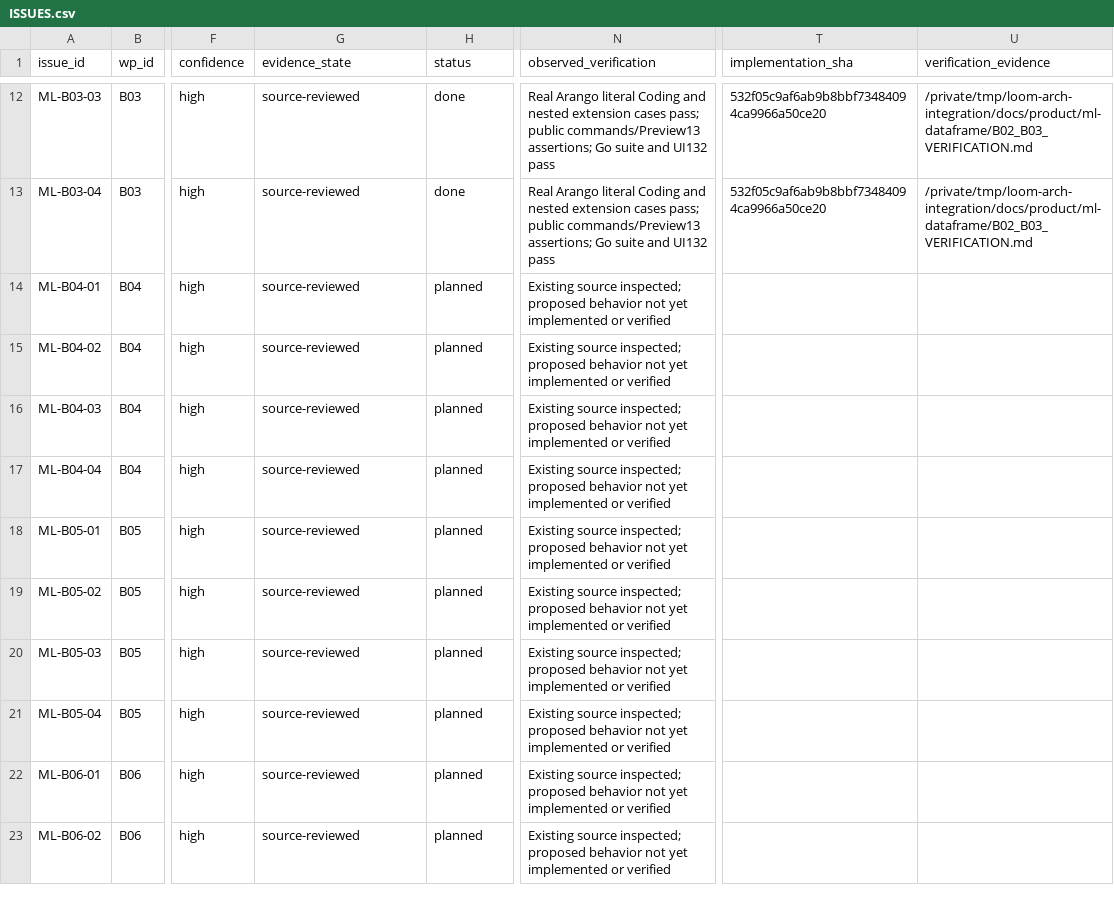
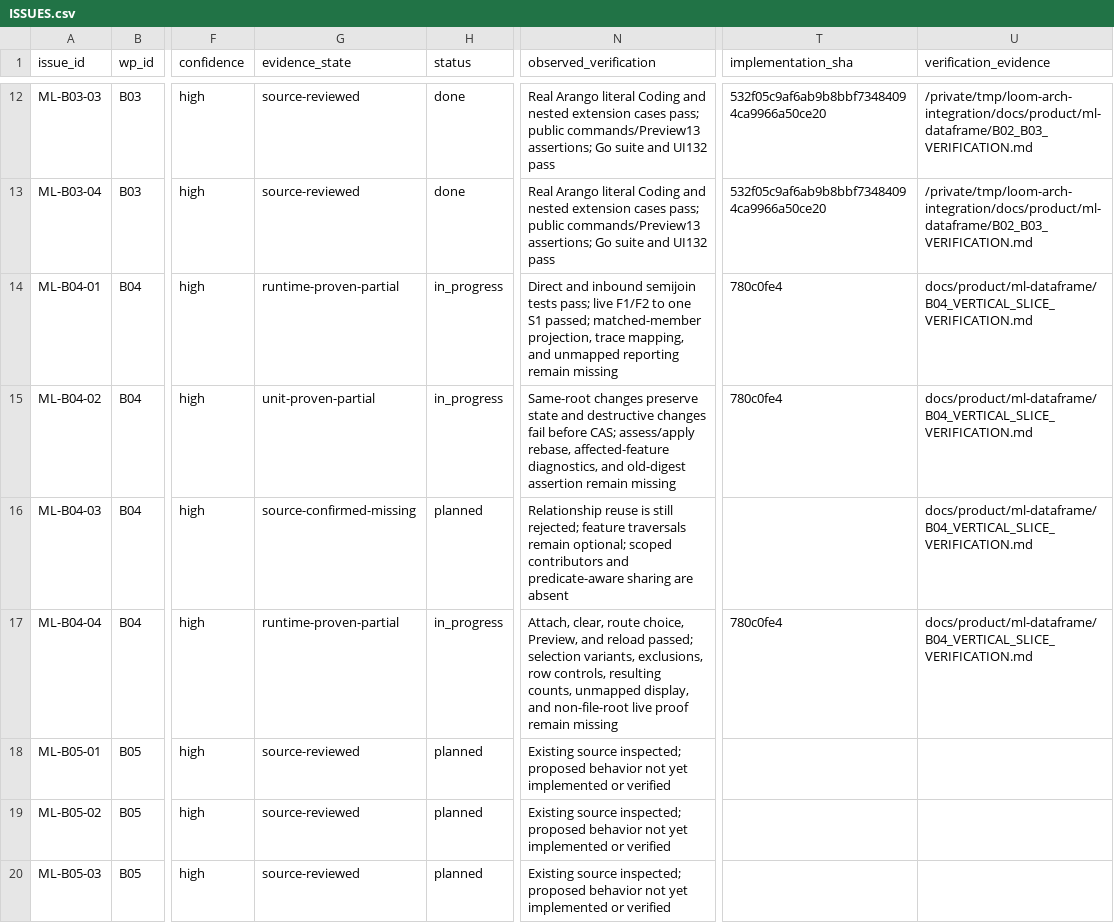
Before and after one commit to calypr/loom, a CSV file: docs/product/ml-dataframe/ISSUES.csv, drawn as a sheet; only a part is shown, gaps mark what is left out; the shorter side is filled out with more unchanged rows; the diff names each change by its address in the sheet, - before the commit and + after, or states it on an @@ line.

Commit message:
docs: record partial B04 acceptance

```diff
--- a/docs/product/ml-dataframe/ISSUES.csv
+++ b/docs/product/ml-dataframe/ISSUES.csv
-G14 (evidence_state): source-reviewed
+G14 (evidence_state): runtime-proven-partial
-H14:H15 (status): planned
+H14:H15 (status): in_progress
-N14 (observed_verification): Existing source inspected; proposed behavior not yet implemented or verified
+N14 (observed_verification): Direct and inbound semijoin tests pass; live F1/F2 to one S1 passed; matched-member projection, trace mapping, and unmapped reporting remain missing
-T14:T15 (implementation_sha): (empty)
+T14:T15 (implementation_sha): 780c0fe4
-U14:U17 (verification_evidence): (empty)
+U14:U17 (verification_evidence): docs/product/ml-dataframe/B04_VERTICAL_SLICE_VERIFICATION.md
-G15 (evidence_state): source-reviewed
+G15 (evidence_state): unit-proven-partial
-N15 (observed_verification): Existing source inspected; proposed behavior not yet implemented or verified
+N15 (observed_verification): Same-root changes preserve state and destructive changes fail before CAS; assess/apply rebase, affected-feature diagnostics, and old-digest assertion remain missing
-G16 (evidence_state): source-reviewed
+G16 (evidence_state): source-confirmed-missing
-N16 (observed_verification): Existing source inspected; proposed behavior not yet implemented or verified
+N16 (observed_verification): Relationship reuse is still rejected; feature traversals remain optional; scoped contributors and predicate-aware sharing are absent
-G17 (evidence_state): source-reviewed
+G17 (evidence_state): runtime-proven-partial
-H17 (status): planned
+H17 (status): in_progress
-N17 (observed_verification): Existing source inspected; proposed behavior not yet implemented or verified
+N17 (observed_verification): Attach, clear, route choice, Preview, and reload passed; selection variants, exclusions, row controls, resulting counts, unmapped display, and non-file-root live proof remain missing
-T17 (implementation_sha): (empty)
+T17 (implementation_sha): 780c0fe4
```
Also changed, not shown: docs/product/ml-dataframe/WORK_PACKAGES.csv, 1 other file.
